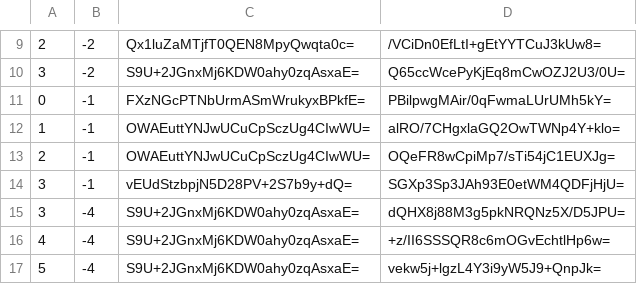
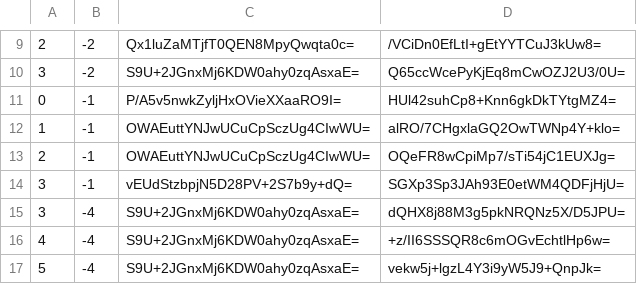
Before and after one commit to counterfitninja/netherlower, a CSV file: tiles/zoom.-1/metadata/k.0.-1.csv, drawn as a sheet; only a part is shown, gaps mark what is left out.

```diff
--- a/tiles/zoom.-1/metadata/k.0.-1.csv
+++ b/tiles/zoom.-1/metadata/k.0.-1.csv
@@ -10,3 +10,3 @@
 3,-2,S9U+2JGnxMj6KDW0ahy0zqAsxaE=,Q65ccWcePyKjEq8mCwOZJ2U3/0U=
-0,-1,FXzNGcPTNbUrmASmWrukyxBPkfE=,PBilpwgMAir/0qFwmaLUrUMh5kY=
+0,-1,P/A5v5nwkZyljHxOVieXXaaRO9I=,HUl42suhCp8+Knn6gkDkTYtgMZ4=
 1,-1,OWAEuttYNJwUCuCpSczUg4CIwWU=,alRO/7CHgxlaGQ2OwTWNp4Y+klo=
```
Also changed, not shown: tiles/zoom.-1/metadata/k.-1.-1.csv, tiles/zoom.-1/metadata/k.-1.0.csv, 51 other files.
